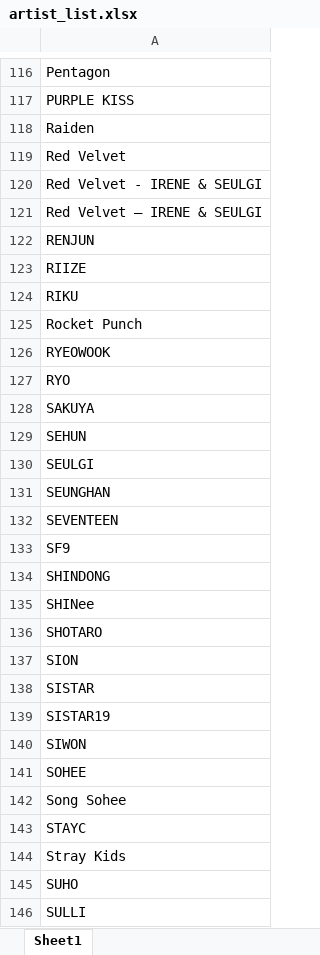
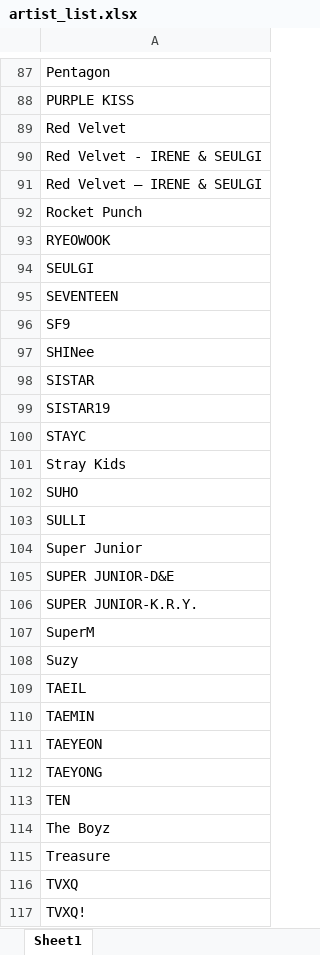
Before and after one commit to tylergleeson/kpop_analytics, an Excel workbook: data/artist_list.xlsx, sheet Sheet1, drawn as a sheet; only a part is shown, gaps mark what is left out; the shorter side is filled out with more unchanged rows; values as stored, in another font and other column widths than the file's, no borders; conditional formats not drawn; the diff covers the shown part only; the diff names each change by its address in the sheet, - before the commit and + after, or states it on an @@ line.

```diff
--- a/data/artist_list.xlsx (sheet Sheet1)
+++ b/data/artist_list.xlsx (sheet Sheet1)
-row 118: Raiden
-row 122: RENJUN
-row 123: RIIZE
-row 124: RIKU
-row 127: RYO
-row 128: SAKUYA
-row 129: SEHUN
-row 131: SEUNGHAN
-row 134: SHINDONG
-row 136: SHOTARO
-row 137: SION
-row 140: SIWON
-row 141: SOHEE
-row 142: Song Sohee
```
Also changed, not shown: 46 removed rows elsewhere in this sheet, data/kpop_management_map.xlsx.
